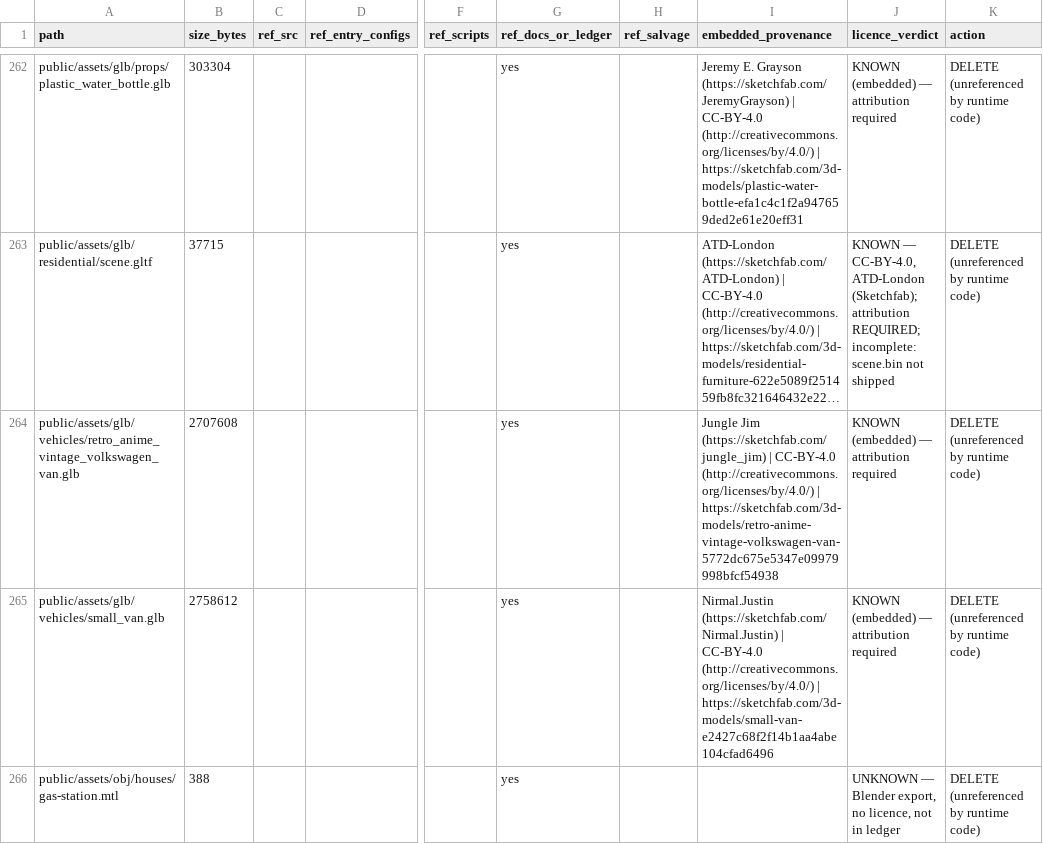
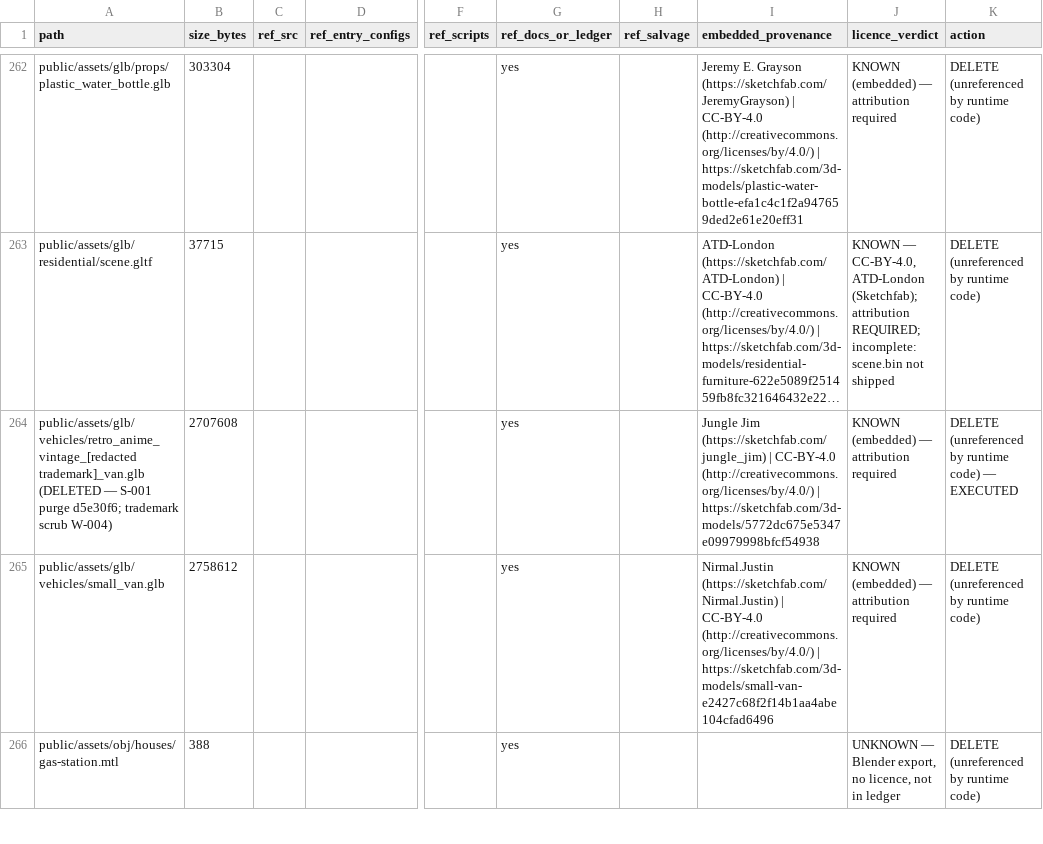
Before and after one commit to desurfofficial-ship-it/chale-life, a CSV file: docs/assets/s001-public-assets-audit.csv, drawn as a sheet; only a part is shown, gaps mark what is left out; long unchanged cells end in …; the diff names each change by its address in the sheet, - before the commit and + after, or states it on an @@ line.

```diff
--- a/docs/assets/s001-public-assets-audit.csv
+++ b/docs/assets/s001-public-assets-audit.csv
-A264 (path): public/assets/glb/vehicles/retro_anime_vintage_volkswagen_van.glb
+A264 (path): public/assets/glb/vehicles/retro_anime_vintage_[redacted trademark]_van.glb (DELETED — S-001 purge d5e30f6; trademark scrub W-004)
-I264 (embedded_provenance): …(http://creativecommons.org/licenses/by/4.0/) | https://sketchfab.com/3d-models/retro-anime-vintage-volkswagen-van-5772dc675e5347e09979998bfcf54938
+I264 (embedded_provenance): …(http://creativecommons.org/licenses/by/4.0/) | https://sketchfab.com/3d-models/5772dc675e5347e09979998bfcf54938
-K264 (action): DELETE (unreferenced by runtime code)
+K264 (action): DELETE (unreferenced by runtime code) — EXECUTED
```
Also changed, not shown: docs/assets/ASSET_REGISTRY.csv, docs/assets/LICENSES.csv, 14 other files.
